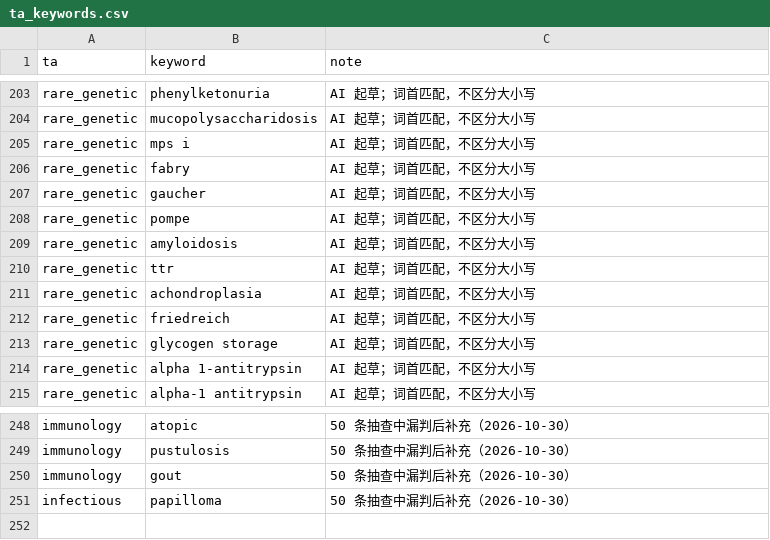
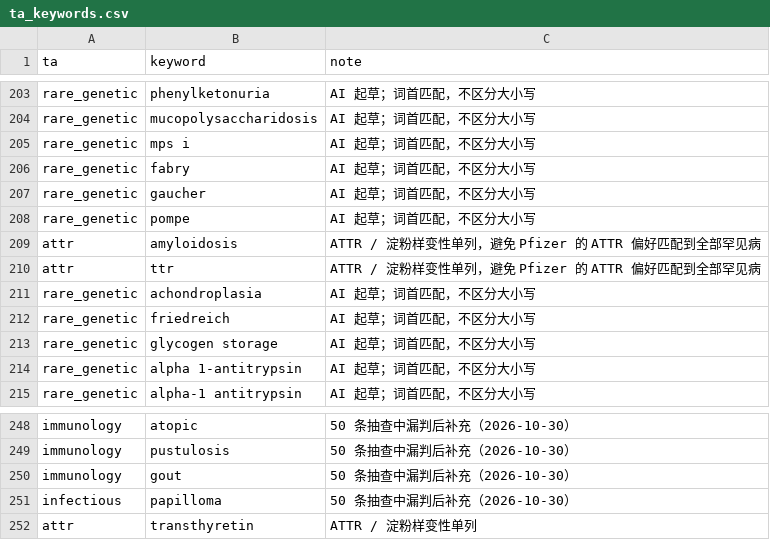
Before and after one commit to zyxhangzhou/drug-asset-intel, a CSV file: data/manual/ta_keywords.csv, drawn as a sheet; only a part is shown, gaps mark what is left out.

```diff
--- a/data/manual/ta_keywords.csv
+++ b/data/manual/ta_keywords.csv
@@ -208,4 +208,4 @@ rare_genetic,gaucher,AI 起草；词首匹配，不区分大小写
 rare_genetic,pompe,AI 起草；词首匹配，不区分大小写
-rare_genetic,amyloidosis,AI 起草；词首匹配，不区分大小写
-rare_genetic,ttr,AI 起草；词首匹配，不区分大小写
+attr,amyloidosis,ATTR / 淀粉样变性单列，避免 Pfizer 的 ATTR 偏好匹配到全部罕见病
+attr,ttr,ATTR / 淀粉样变性单列，避免 Pfizer 的 ATTR 偏好匹配到全部罕见病
 rare_genetic,achondroplasia,AI 起草；词首匹配，不区分大小写
@@ -251 +251,2 @@ immunology,gout,50 条抽查中漏判后补充（2026-10-30）
 infectious,papilloma,50 条抽查中漏判后补充（2026-10-30）
+attr,transthyretin,ATTR / 淀粉样变性单列
```
Also changed, not shown: data/manual/buyer_preference_map.csv, data/processed/longlist.csv, 2 other files.
